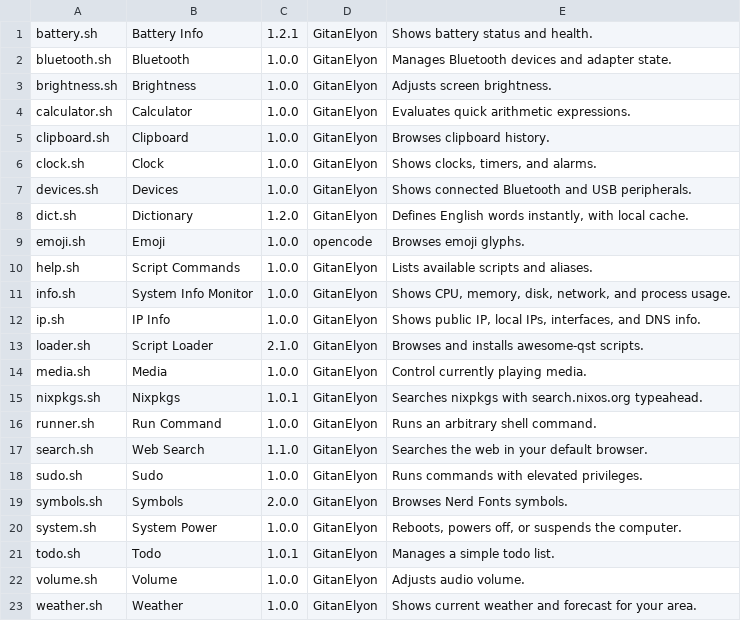
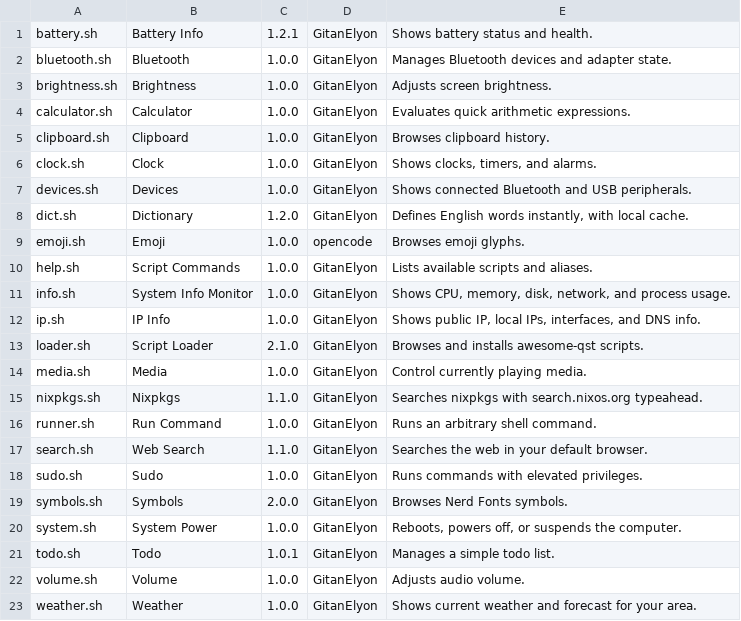
Before and after one commit to GitanElyon/awesome-qst, a TSV file: catalog.tsv, drawn as a sheet.

```diff
--- a/catalog.tsv
+++ b/catalog.tsv
@@ -14,3 +14,3 @@ loader.sh	Script Loader	2.1.0	GitanElyon	Browses and installs awesome-qst script
 media.sh	Media	1.0.0	GitanElyon	Control currently playing media.
-nixpkgs.sh	Nixpkgs	1.0.1	GitanElyon	Searches nixpkgs with search.nixos.org typeahead.
+nixpkgs.sh	Nixpkgs	1.1.0	GitanElyon	Searches nixpkgs with search.nixos.org typeahead.
 runner.sh	Run Command	1.0.0	GitanElyon	Runs an arbitrary shell command.
```
Also changed, not shown: 1 other file.
